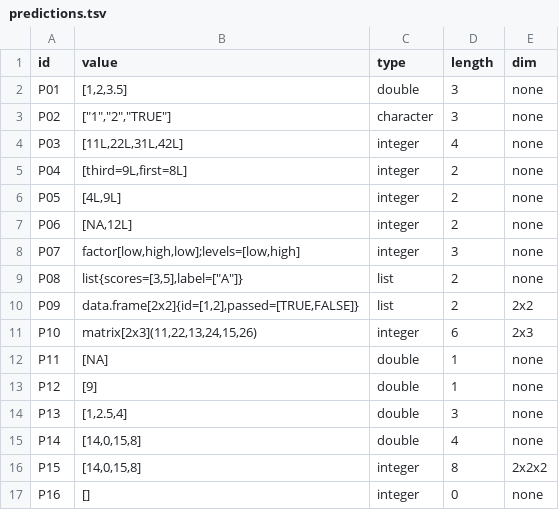
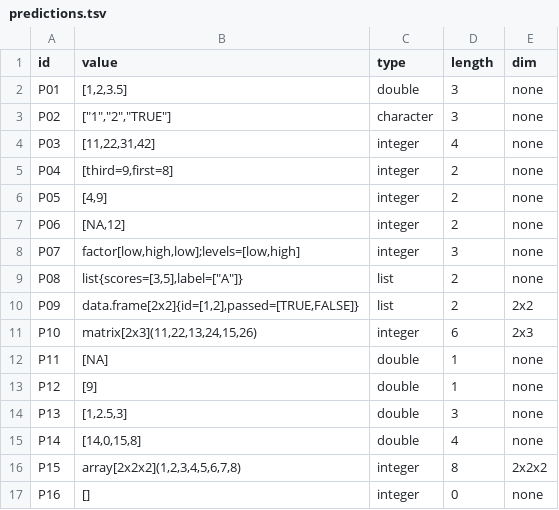
Before and after one commit to Sesilyo/cmsc-124-ps2-starter, a TSV file: predictions.tsv, drawn as a sheet.

Commit message:
docs: correct prediction values and document reasoning

```diff
--- a/predictions.tsv
+++ b/predictions.tsv
@@ -3,6 +3,6 @@ P01	[1,2,3.5]	double	3	none
 P02	["1","2","TRUE"]	character	3	none
-P03	[11L,22L,31L,42L]	integer	4	none
-P04	[third=9L,first=8L]	integer	2	none
-P05	[4L,9L]	integer	2	none
-P06	[NA,12L]	integer	2	none
+P03	[11,22,31,42]	integer	4	none
+P04	[third=9,first=8]	integer	2	none
+P05	[4,9]	integer	2	none
+P06	[NA,12]	integer	2	none
 P07	factor[low,high,low];levels=[low,high]	integer	3	none
@@ -13,5 +13,5 @@ P11	[NA]	double	1	none
 P12	[9]	double	1	none
-P13	[1,2.5,4]	double	3	none
+P13	[1,2.5,3]	double	3	none
 P14	[14,0,15,8]	double	4	none
-P15	[14,0,15,8]	integer	8	2x2x2
+P15	array[2x2x2](1,2,3,4,5,6,7,8)	integer	8	2x2x2
 P16	[]	integer	0	none
```
